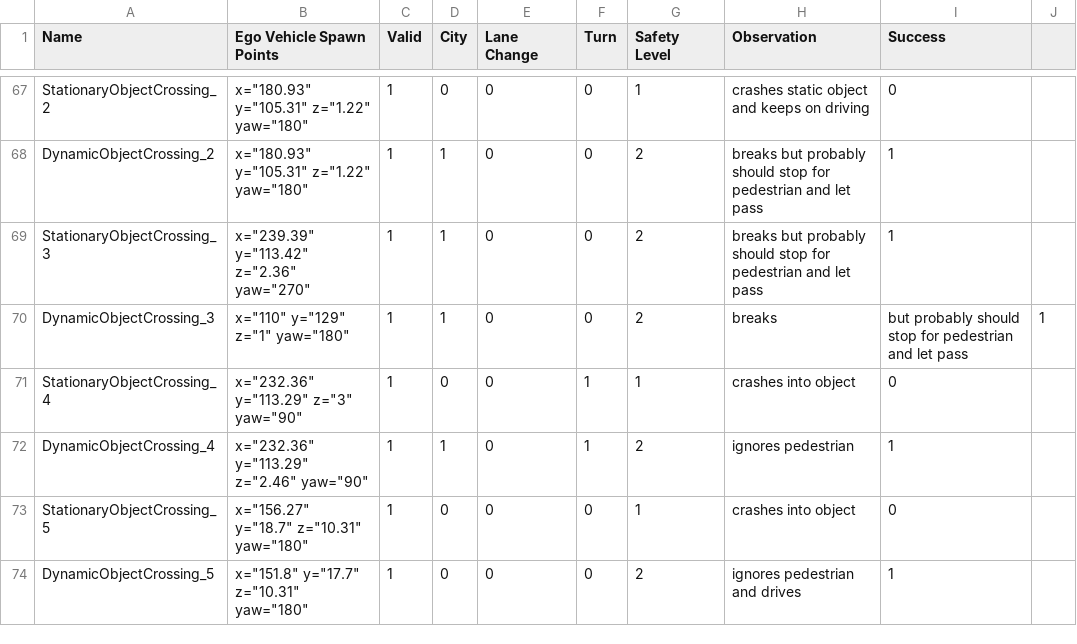
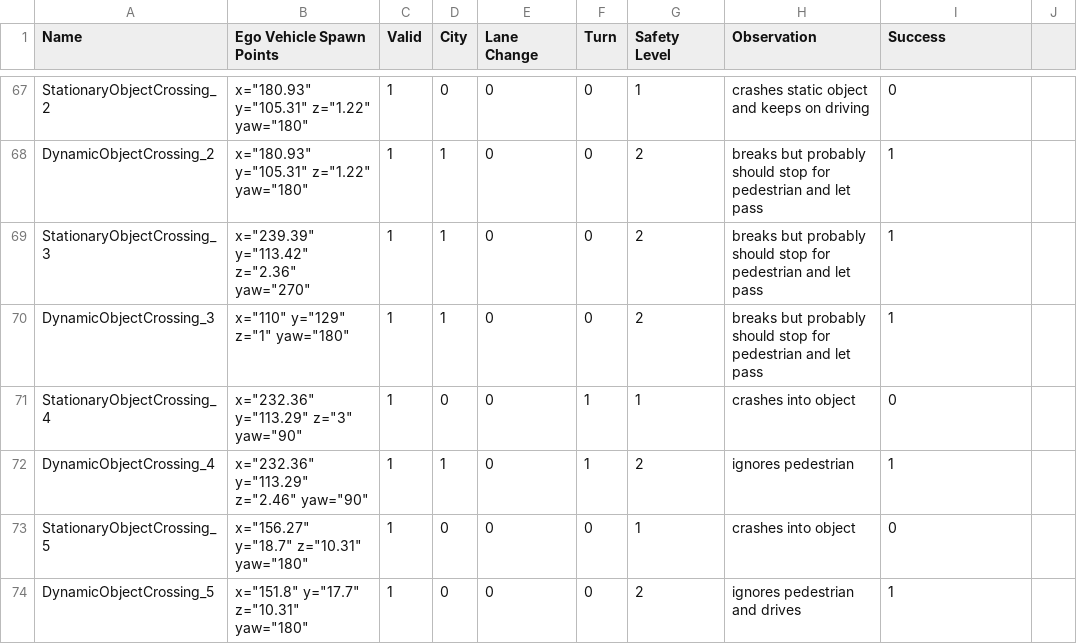
Before and after one commit to janousy/CPS-DevOps, a CSV file: simulator/cps_categorized.csv, drawn as a sheet; only a part is shown, gaps mark what is left out.

Commit message:
Correcting even more csv errors

```diff
--- a/simulator/cps_categorized.csv
+++ b/simulator/cps_categorized.csv
@@ -69,3 +69,3 @@ DynamicObjectCrossing_2,"x=""180.93"" y=""105.31"" z=""1.22"" yaw=""180"" ",1,1,
 StationaryObjectCrossing_3,"x=""239.39"" y=""113.42"" z=""2.36"" yaw=""270"" ",1,1,0,0,2,breaks but probably should stop for pedestrian and let pass,1
-DynamicObjectCrossing_3,"x=""110"" y=""129"" z=""1"" yaw=""180"" ",1,1,0,0,2,breaks, but probably should stop for pedestrian and let pass,1
+DynamicObjectCrossing_3,"x=""110"" y=""129"" z=""1"" yaw=""180"" ",1,1,0,0,2,breaks but probably should stop for pedestrian and let pass,1
 StationaryObjectCrossing_4,"x=""232.36"" y=""113.29"" z=""3"" yaw=""90"" ",1,0,0,1,1,crashes into object,0
```
